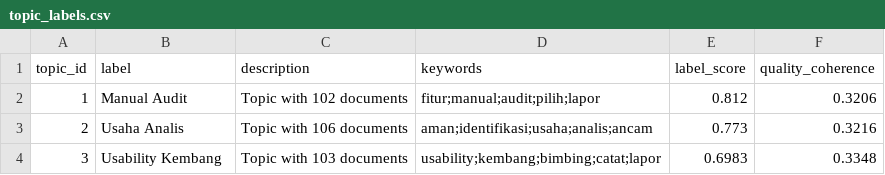
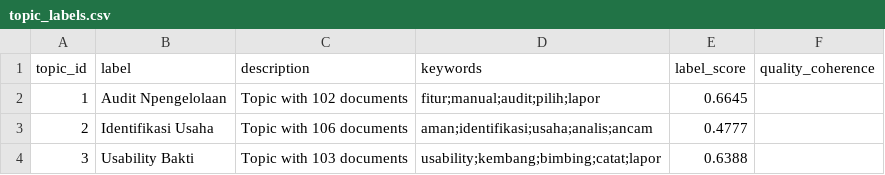
Before and after one commit to rifkyoktri-ai/lda-topik-skripsi-si-uinrf, a CSV file: model/topic_labels.csv, drawn as a sheet.

```diff
--- a/model/topic_labels.csv
+++ b/model/topic_labels.csv
@@ -1,4 +1,4 @@
 topic_id,label,description,keywords,label_score,quality_coherence
-1,Manual Audit,Topic with 102 documents,fitur;manual;audit;pilih;lapor,0.812,0.3206
-2,Usaha Analis,Topic with 106 documents,aman;identifikasi;usaha;analis;ancam,0.773,0.3216
-3,Usability Kembang,Topic with 103 documents,usability;kembang;bimbing;catat;lapor,0.6983,0.3348
+1,Audit Npengelolaan,Topic with 102 documents,fitur;manual;audit;pilih;lapor,0.6645,
+2,Identifikasi Usaha,Topic with 106 documents,aman;identifikasi;usaha;analis;ancam,0.4777,
+3,Usability Bakti,Topic with 103 documents,usability;kembang;bimbing;catat;lapor,0.6388,
```
Also changed, not shown: model/human_topic_validation.csv, 9 other files.
